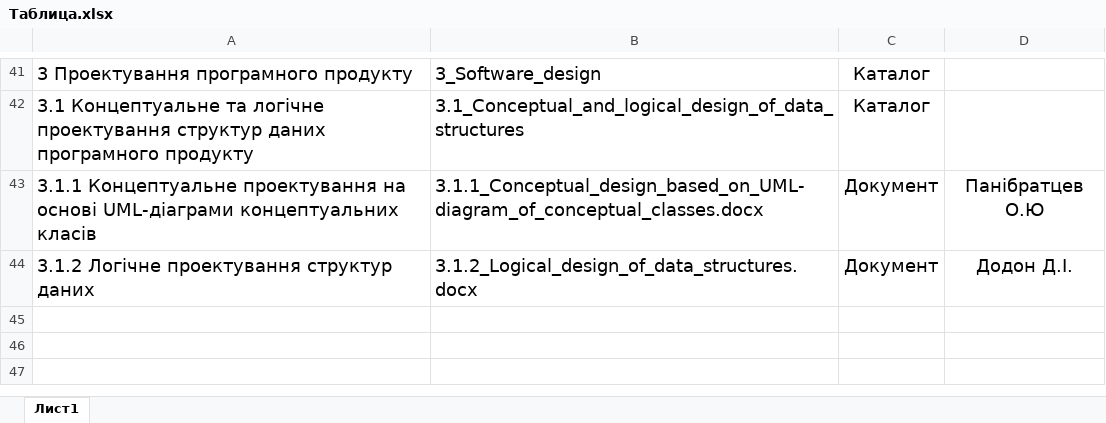
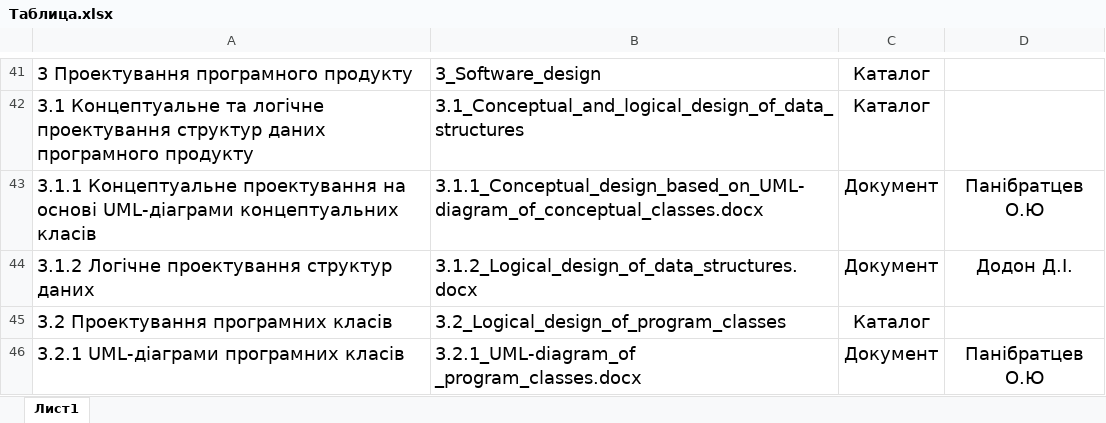
Before and after one commit to elxaz/kursa4AI, an Excel workbook: Таблица.xlsx, sheet Лист1, drawn as a sheet; only a part is shown, gaps mark what is left out; values as stored, in another font and other column widths than the file's, no borders; the diff names each change by its address in the sheet, - before the commit and + after, or states it on an @@ line.

```diff
--- a/Таблица.xlsx (sheet Лист1)
+++ b/Таблица.xlsx (sheet Лист1)
+row 45: 3.2 Проектування програмних класів | 3.2_Logical_design_of_program_classes | Каталог
+row 46: 3.2.1 UML-діаграми програмних класів | 3.2.1_UML-diagram_of _program_classes.docx | Документ | Панібратцев О.Ю
```
Also changed, not shown: 1 other file.
